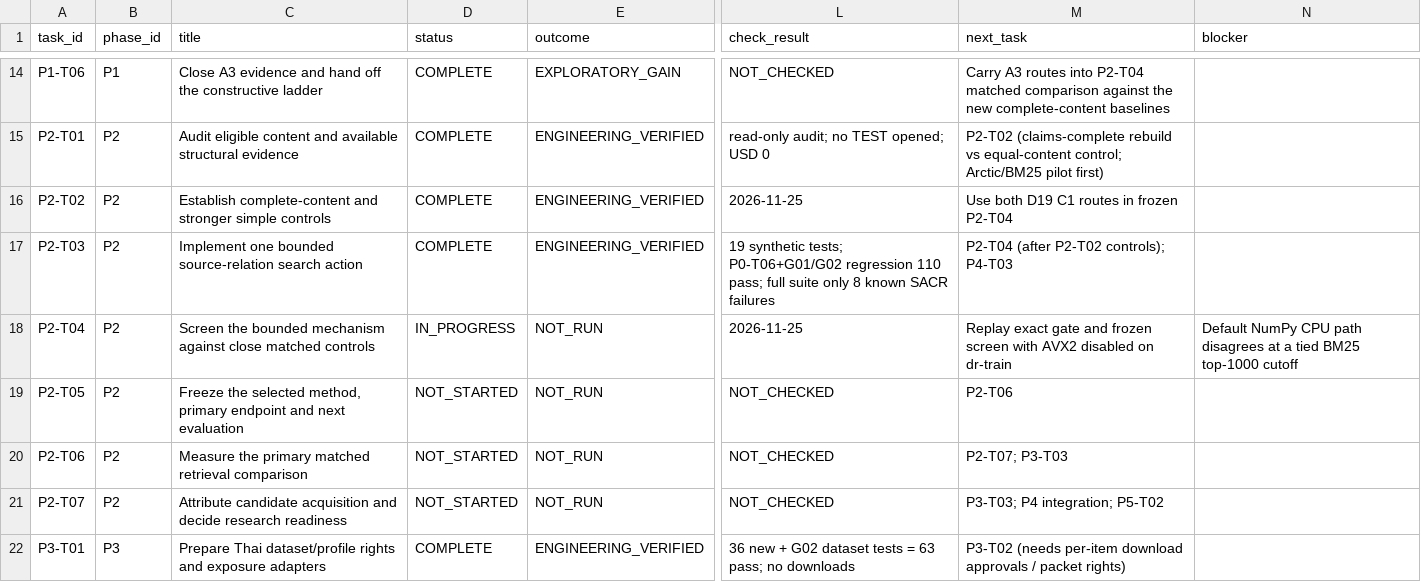
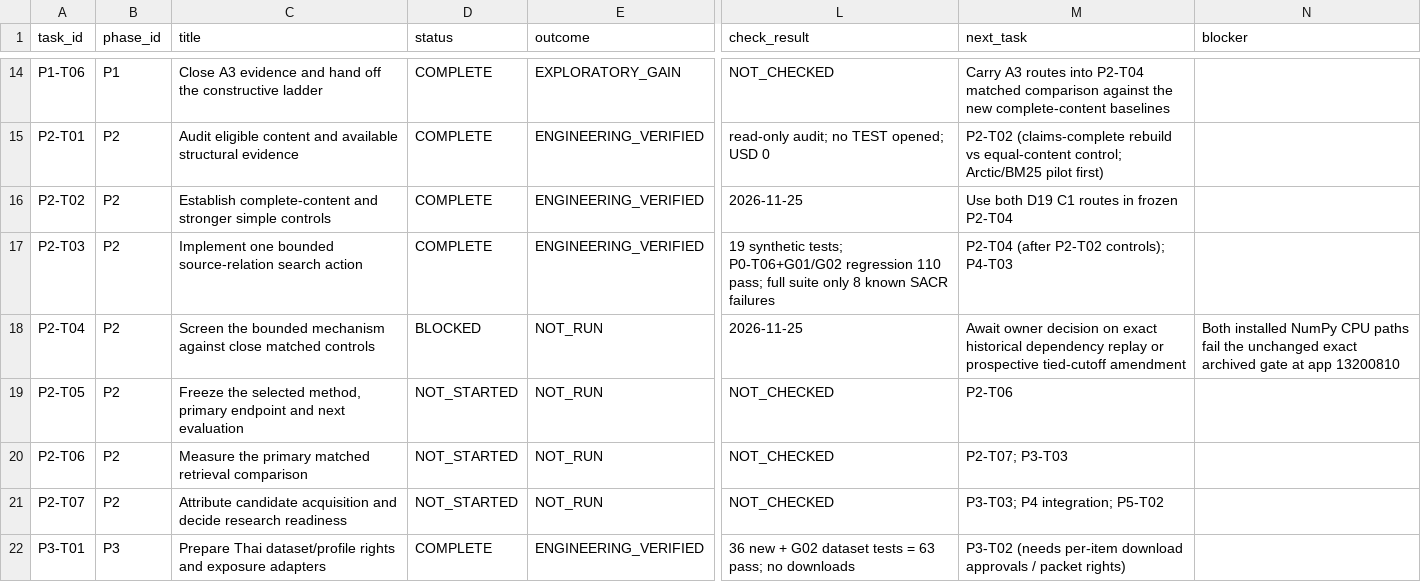
Before and after one commit to siriponsri/patent-to-pilot, a CSV file: docs/tracking/owner-note-22112026/phase_tasks.csv, drawn as a sheet; only a part is shown, gaps mark what is left out; the diff names each change by its address in the sheet, - before the commit and + after, or states it on an @@ line.

Commit message:
Record P2-T04 exact cutoff replay blocker

```diff
--- a/docs/tracking/owner-note-22112026/phase_tasks.csv
+++ b/docs/tracking/owner-note-22112026/phase_tasks.csv
-D18 (status): IN_PROGRESS
+D18 (status): BLOCKED
-M18 (next_task): Replay exact gate and frozen screen with AVX2 disabled on dr-train
+M18 (next_task): Await owner decision on exact historical dependency replay or prospective tied-cutoff amendment
-N18 (blocker): Default NumPy CPU path disagrees at a tied BM25 top-1000 cutoff
+N18 (blocker): Both installed NumPy CPU paths fail the unchanged exact archived gate at app 13200810
```
Also changed, not shown: 8 other files.
